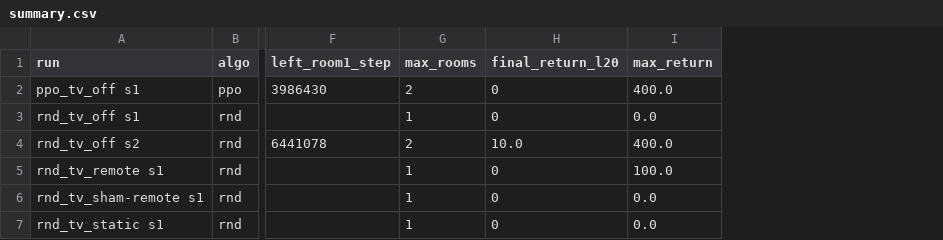
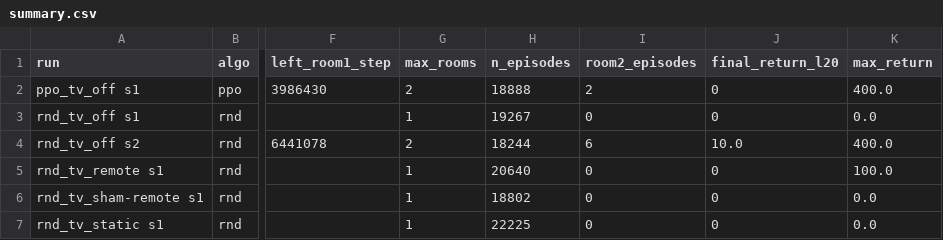
Before and after one commit to timo-bmgd/montezuma, a CSV file: analysis/summary.csv, drawn as a sheet; only a part is shown, gaps mark what is left out; the diff names each change by its address in the sheet, - before the commit and + after, or states it on an @@ line.

Commit message:
Add cumulative furthest-room-reached view; clarify per-episode rooms_visited
rooms_visited is a per-episode distinct-room count logged once per episode
(~20k pts/run), so the rare room-2 episodes (ppo: 2, rnd_off s2: 6; zero for
the other four) vanish among the 1s and the chart reads flat at 1.

Add plot_rooms_cummax (running max over steps) so room-2 events are visible,
and surface n_episodes / room2_episodes in the summary table + CSV. Document
the distinction in analysis/README.md.

```diff
--- a/analysis/summary.csv
+++ b/analysis/summary.csv
+column H (n_episodes), rows 2-7: 18888 | 19267 | 18244 | 20640 | 18802 | 22225
+column I (room2_episodes), rows 2-7: 2 | 0 | 6 | 0 | 0 | 0
```
Also changed, not shown: 4 other files.
